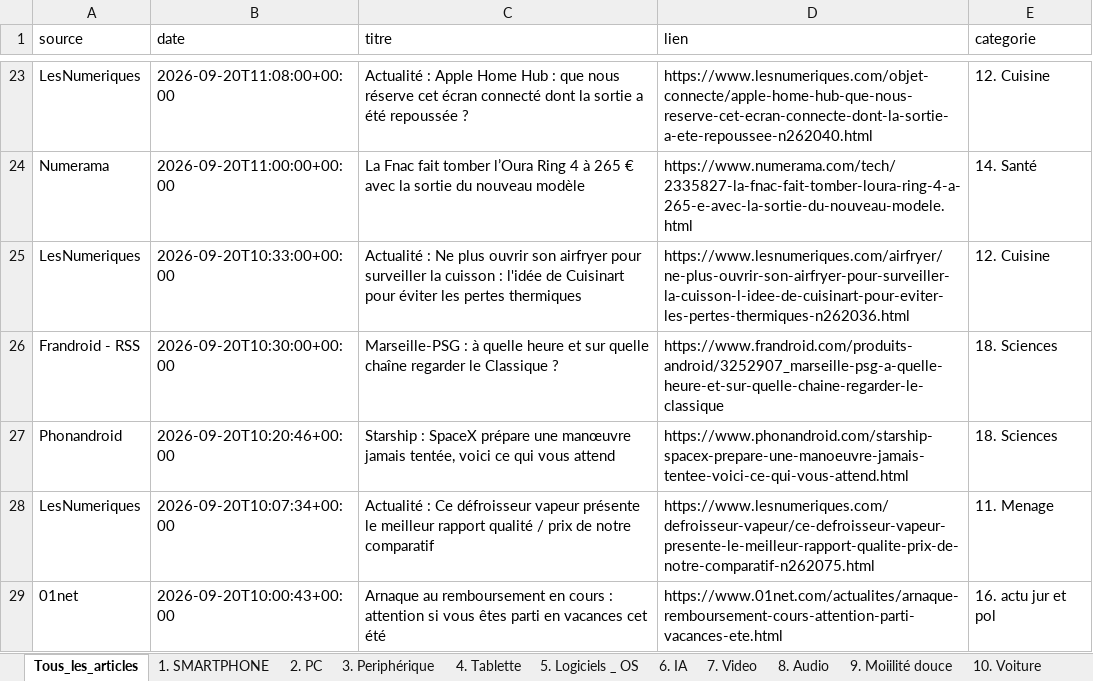
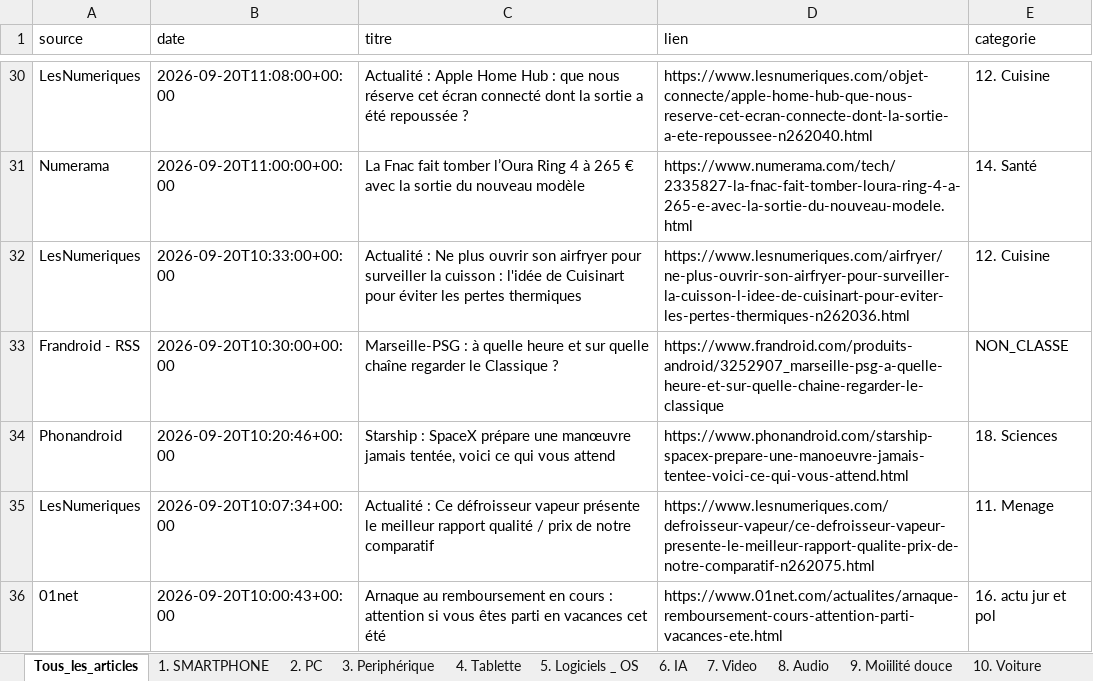
Before and after one commit to djhadef-star/rss-categories, an Excel workbook: output/rss_history.xlsx, sheet Tous_les_articles, drawn as a sheet; only a part is shown, gaps mark what is left out; values as stored, in another font and other column widths than the file's, no borders; addresses are those after the commit; the diff covers the shown part only; the diff names each change by its address in the sheet, - before the commit and + after, or states it on an @@ line.

```diff
--- a/output/rss_history.xlsx (sheet Tous_les_articles)
+++ b/output/rss_history.xlsx (sheet Tous_les_articles)
-E33 (categorie): 18. Sciences
+E33 (categorie): NON_CLASSE
```
Also changed, not shown: 8 added rows and 18 edited cells elsewhere in this sheet, sheet NON_CLASSE, sheet 15. ludique, sheet 1. SMARTPHONE, sheet 11. Menage, sheet 7. Video, sheet 5. Logiciels _ OS, 10 more sheets, 1 other file.
